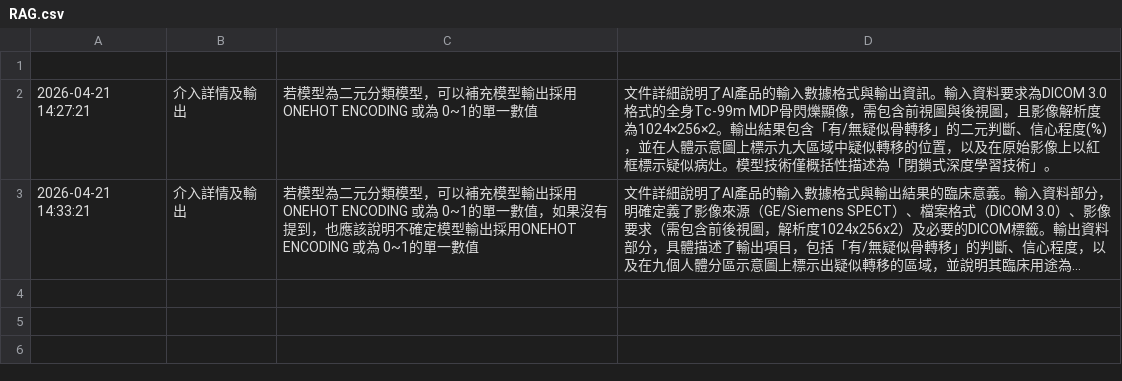
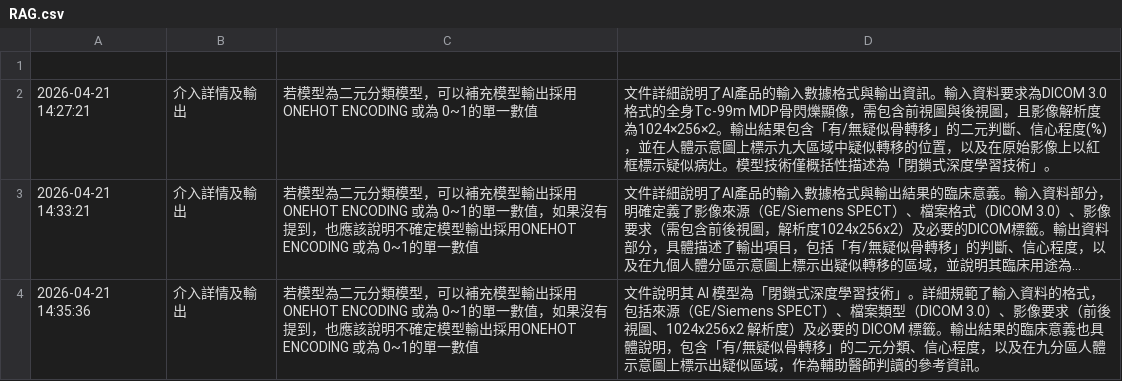
Before and after one commit to ss900371tw/NINEAI, a CSV file: RAG.csv, drawn as a sheet; long unchanged cells end in …; the diff names each change by its address in the sheet, - before the commit and + after, or states it on an @@ line.

Commit message:
Update RAG feedback for 介入詳情及輸出

```diff
--- a/RAG.csv
+++ b/RAG.csv
+row 4: 2026-04-21 14:35:36 | 介入詳情及輸出 | 若模型為二元分類模型，可以補充模型輸出採用ONEHOT ENCODING 或為 0~1的單一數值，如果沒有提到，也應該說明不確定模型輸出採用ONEHOT ENCODING 或為 0~1的單一數值 | 文件說明其 AI 模型為「閉鎖式深度學習技術」。詳細規範了輸入資料的格式，包括來源（GE/Siemens SPECT）、檔案類型（DICOM 3.0）、影像要求（前後視圖、1024x256x2 解析度）及必要的 DICOM 標籤。輸出結果的臨床意義也具體說明，包含「有/無疑似骨轉移」的二元分類、信心程度，以及在九分區人體示意圖上標示出疑似區域，作為輔助醫師判讀的參考資訊。
```
